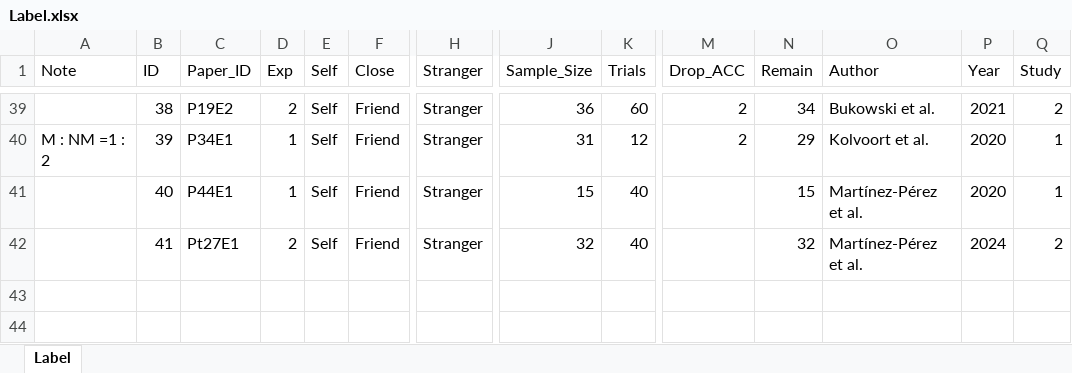
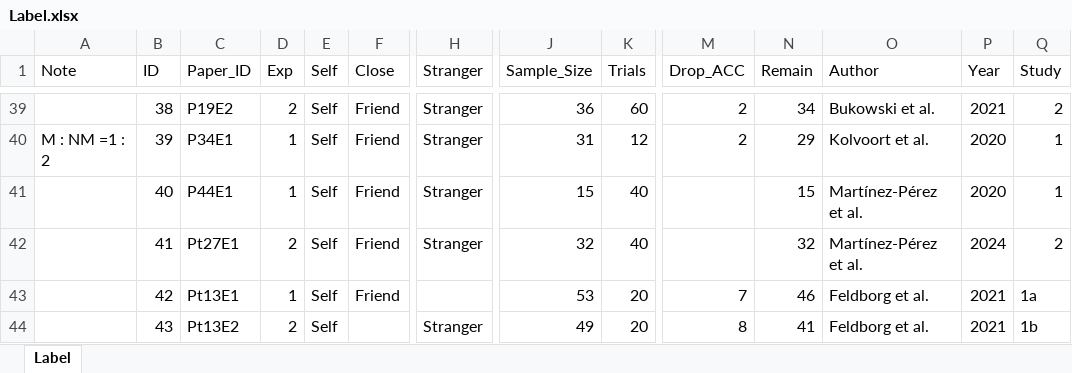
Before and after one commit to Chuan-Peng-Lab/ReliabilitySPE, an Excel workbook: 5_Analysis/Label.xlsx, sheet Label, drawn as a sheet; only a part is shown, gaps mark what is left out; values as stored, in another font and other column widths than the file's, no borders; rows hold the shown columns only; the diff names each change by its address in the sheet, - before the commit and + after, or states it on an @@ line.

```diff
--- a/5_Analysis/Label.xlsx (sheet Label)
+++ b/5_Analysis/Label.xlsx (sheet Label)
+row 43:  | 42 | Pt13E1 | 1 | Self | Friend |  | 53 | 20 | 7 | 46 | Feldborg et al. | 2021 | 1a
+row 44:  | 43 | Pt13E2 | 2 | Self |  | Stranger | 49 | 20 | 8 | 41 | Feldborg et al. | 2021 | 1b
```
Also changed, not shown: 3 other files.
